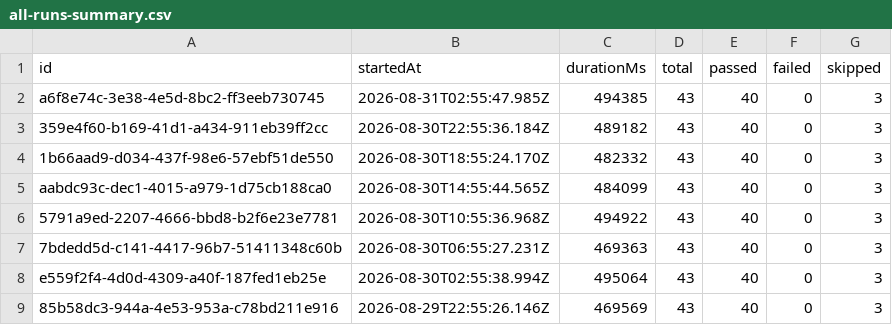
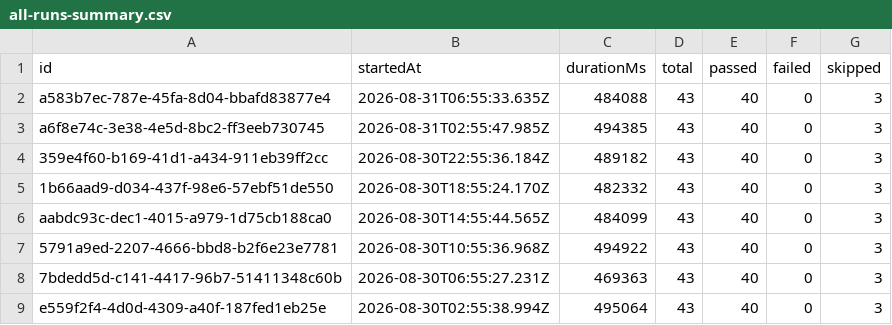
Before and after one commit to saira-uwc/Shunyalabs_widget, a CSV file: docs/exports/all-runs-summary.csv, drawn as a sheet; only a part is shown; the shorter side is filled out with more unchanged rows; the diff names each change by its address in the sheet, - before the commit and + after, or states it on an @@ line.

```diff
--- a/docs/exports/all-runs-summary.csv
+++ b/docs/exports/all-runs-summary.csv
+row 2: a583b7ec-787e-45fa-8d04-bbafd83877e4 | 2026-08-31T06:55:33.635Z | 484088 | 43 | 40 | 0 | 3
```
Also changed, not shown: docs/exports/current-run.csv, 2 other files.
